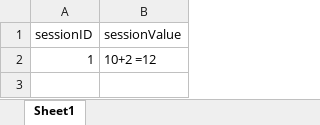
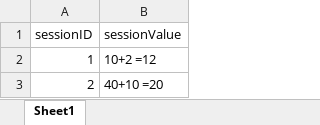
Before and after one commit to SurekshyaSharma/CalculatorUsingNodeJs, an Excel workbook: userLog.xlsx, sheet Sheet1, drawn as a sheet; values as stored, in another font and other column widths than the file's, no borders; the diff names each change by its address in the sheet, - before the commit and + after, or states it on an @@ line.

```diff
--- a/userLog.xlsx (sheet Sheet1)
+++ b/userLog.xlsx (sheet Sheet1)
+row 3: 2 | 40+10 =20
```
Also changed, not shown: 4 other files.
